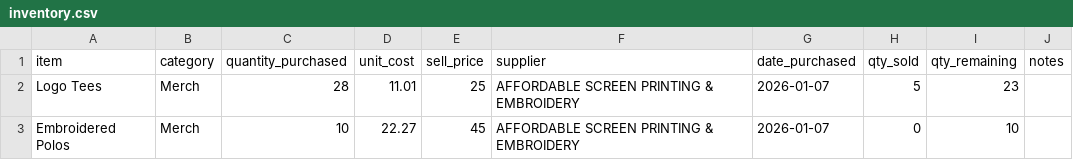
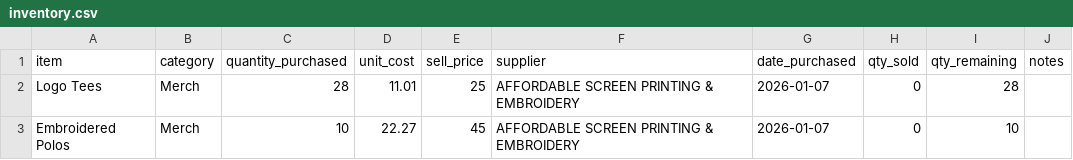
Before and after one commit to mattwith2tees/tennis-tequila, a CSV file: finances-data/inventory.csv, drawn as a sheet.

Commit message:
reverting inventory changes

```diff
--- a/finances-data/inventory.csv
+++ b/finances-data/inventory.csv
@@ -1,3 +1,3 @@
 item,category,quantity_purchased,unit_cost,sell_price,supplier,date_purchased,qty_sold,qty_remaining,notes
-Logo Tees,Merch,28,11.01,25,AFFORDABLE SCREEN PRINTING & EMBROIDERY,2026-01-07,5,23,
+Logo Tees,Merch,28,11.01,25,AFFORDABLE SCREEN PRINTING & EMBROIDERY,2026-01-07,0,28,
 Embroidered Polos,Merch,10,22.27,45,AFFORDABLE SCREEN PRINTING & EMBROIDERY,2026-01-07,0,10,
```
